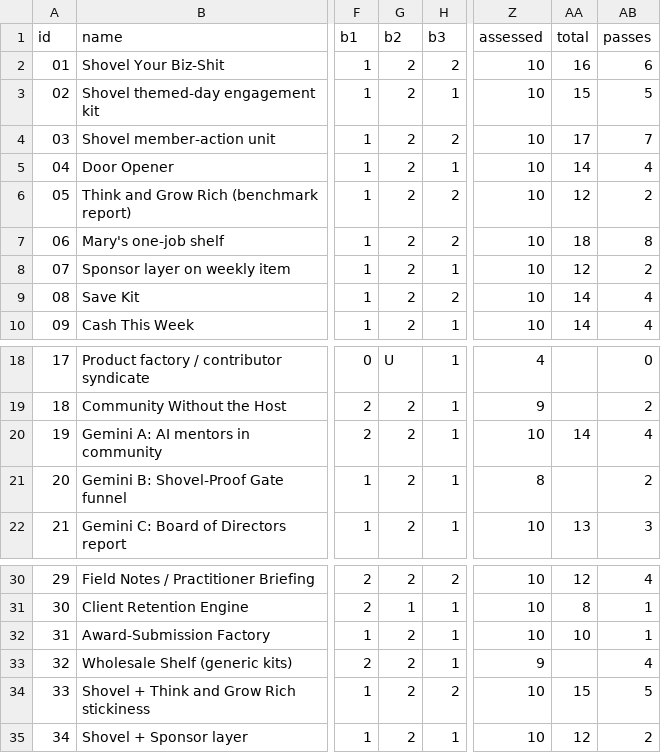
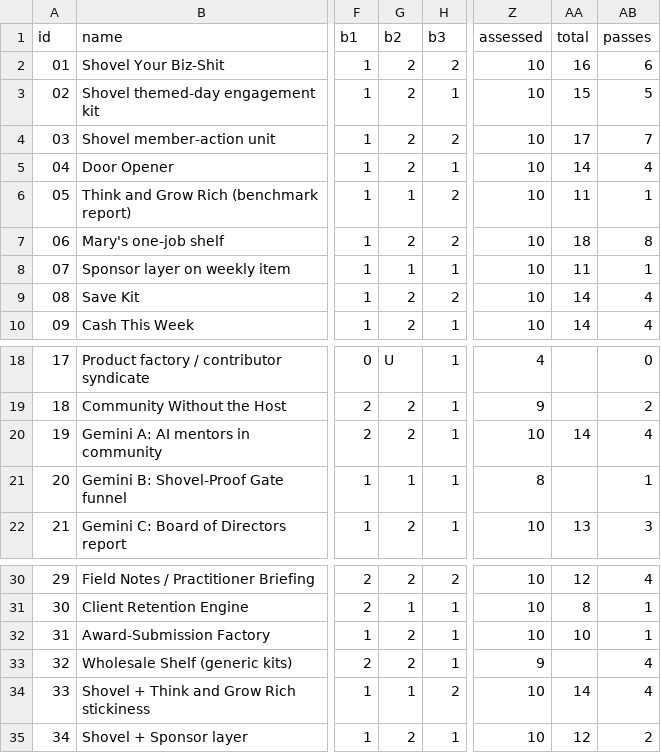
Before and after one commit to ZedBiz44/perfect-product, a CSV file: docs/scores/mary-2026-09-30-guide-v11/index.csv, drawn as a sheet; only a part is shown, gaps mark what is left out; the diff names each change by its address in the sheet, - before the commit and + after, or states it on an @@ line.

Commit message:
Mary re-score guide v1.1: corrected index.csv (B2 calibration on 05/07/20/33)

```diff
--- a/docs/scores/mary-2026-09-30-guide-v11/index.csv
+++ b/docs/scores/mary-2026-09-30-guide-v11/index.csv
-G6 (b2): 2
+G6 (b2): 1
-AA6 (total): 12
+AA6 (total): 11
-AB6 (passes): 2
+AB6 (passes): 1
-G8 (b2): 2
+G8 (b2): 1
-AA8 (total): 12
+AA8 (total): 11
-AB8 (passes): 2
+AB8 (passes): 1
-G21 (b2): 2
+G21 (b2): 1
-AB21 (passes): 2
+AB21 (passes): 1
-G34 (b2): 2
+G34 (b2): 1
-AA34 (total): 15
+AA34 (total): 14
-AB34 (passes): 5
+AB34 (passes): 4
```
